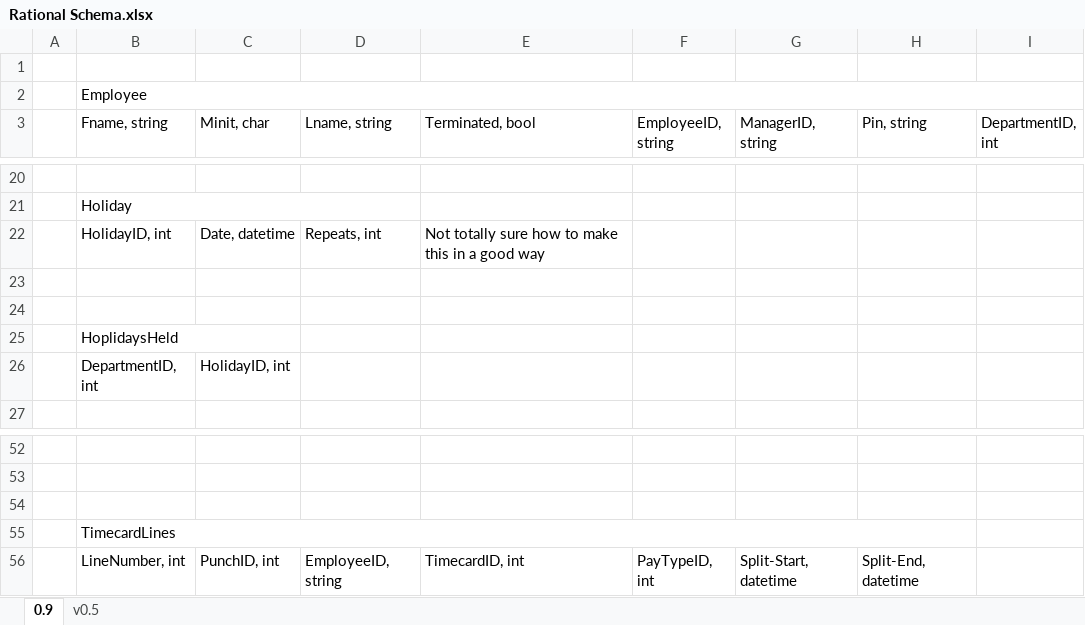
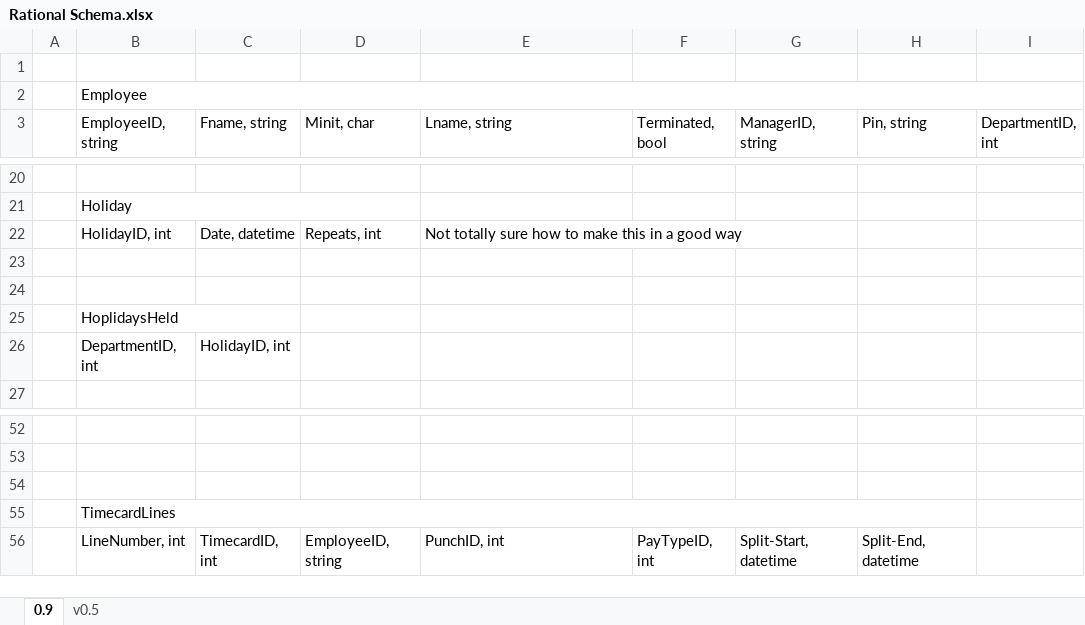
Before and after one commit to jeddawson/TimeClock.Net, an Excel workbook: planningDocs/Rational Schema.xlsx, sheet 0.9, drawn as a sheet; only a part is shown, gaps mark what is left out; values as stored, in another font and other column widths than the file's, no cell formats; the diff names each change by its address in the sheet, - before the commit and + after, or states it on an @@ line.

Commit message:
Added the import of the ER-diagram, and underlined primary keys in the Rational Schema.

```diff
--- a/planningDocs/Rational Schema.xlsx (sheet 0.9)
+++ b/planningDocs/Rational Schema.xlsx (sheet 0.9)
-B3: Fname, string
+B3: EmployeeID, string
-C3: Minit, char
+C3: Fname, string
-D3: Lname, string
+D3: Minit, char
-E3: Terminated, bool
+E3: Lname, string
-F3: EmployeeID, string
+F3: Terminated, bool
+E22:G22 merged
-C56 (Fname, string): PunchID, int
+C56 (Fname, string): TimecardID, int
-E56 (Lname, string): TimecardID, int
+E56 (Lname, string): PunchID, int
```
Also changed, not shown: cell formats, 3 other files.
